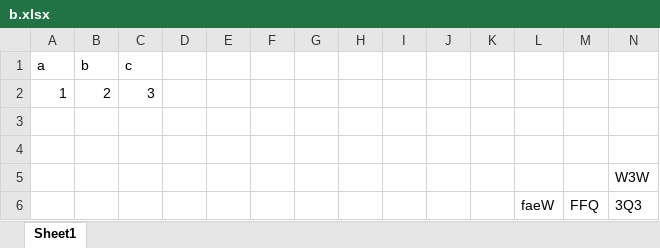
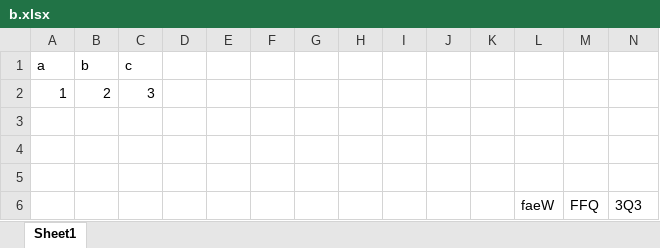
Before and after one commit to Alikabiri2000/Practice_1_remote_repo, an Excel workbook: b.xlsx, sheet Sheet1, drawn as a sheet; values as stored, in another font and other column widths than the file's, no borders; the diff names each change by its address in the sheet, - before the commit and + after, or states it on an @@ line.

Commit message:
qweklhioqw

```diff
--- a/b.xlsx (sheet Sheet1)
+++ b/b.xlsx (sheet Sheet1)
-N5: W3W
+N5: (empty)
```
